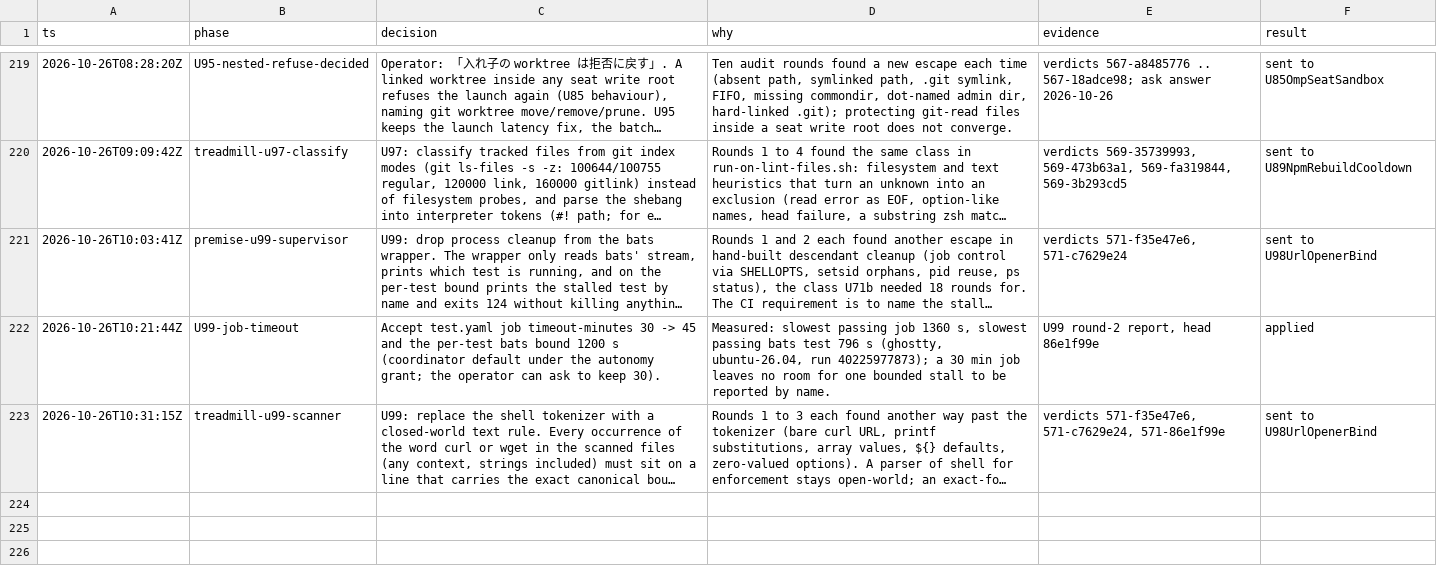
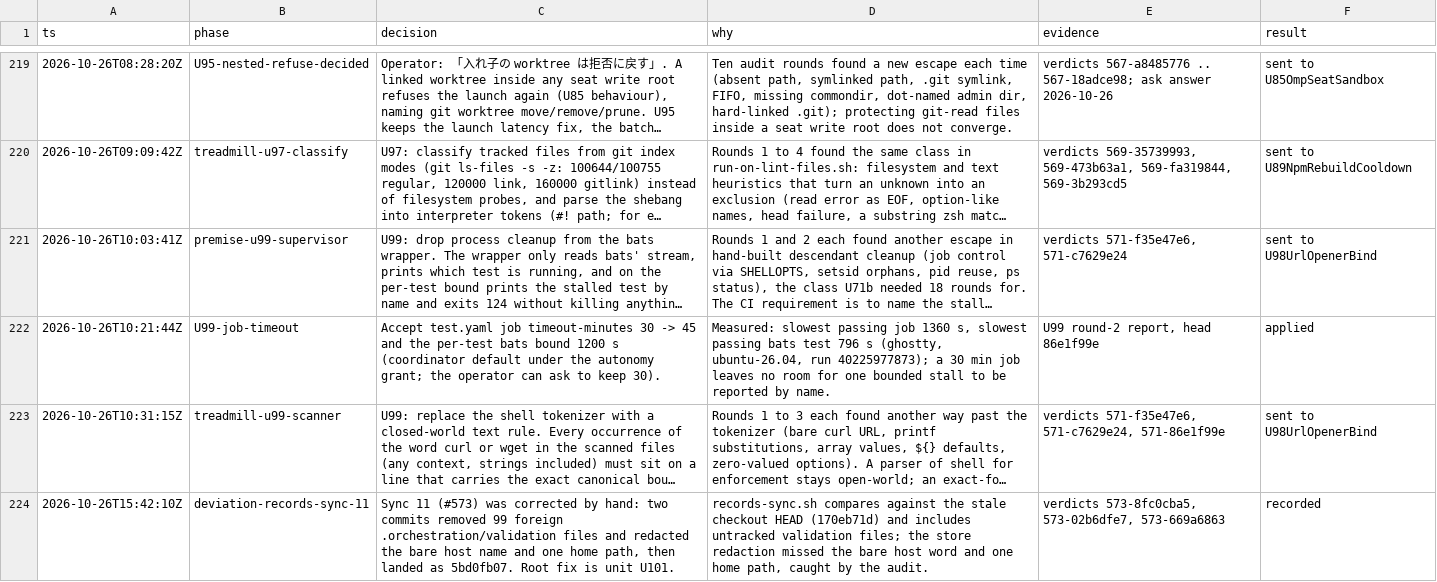
Before and after one commit to mryfmo/dotfiles, a TSV file: .orchestration/orchestrate/regime-cutover/decisions.tsv, drawn as a sheet; only a part is shown, gaps mark what is left out; long unchanged cells end in …; the diff covers the shown part only; the diff names each change by its address in the sheet, - before the commit and + after, or states it on an @@ line.

```diff
--- a/.orchestration/orchestrate/regime-cutover/decisions.tsv
+++ b/.orchestration/orchestrate/regime-cutover/decisions.tsv
+row 224: 2026-10-26T15:42:10Z | deviation-records-sync-11 | Sync 11 (#573) was corrected by hand: two commits removed 99 foreign .orchestration/validation files and redacted the bare host name and one home path, then landed as 5bd0fb07. Root fix is unit U101. | records-sync.sh compares against the stale checkout HEAD (170eb71d) and includes untracked validation files; the store redaction missed the bare host word and one home path, caught by the audit. | verdicts 573-8fc0cba5, 573-02b6dfe7, 573-669a6863 | recorded
```
Also changed, not shown: 3 added rows elsewhere in this file, .orchestration/orchestrate/regime-cutover/ledger.tsv, .orchestration/orchestrate/regime-cutover/units.tsv, 9 other files.
